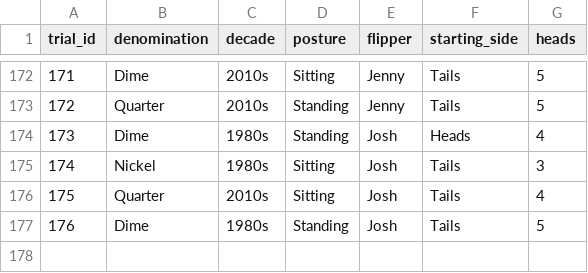
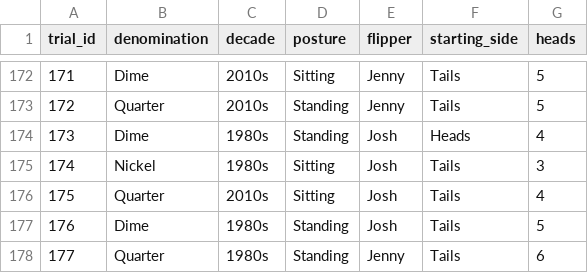
Before and after one commit to jlee2843/830-coin-fairness, a CSV file: data/coin_experiment_data.csv, drawn as a sheet; only a part is shown, gaps mark what is left out; the diff names each change by its address in the sheet, - before the commit and + after, or states it on an @@ line.

Commit message:
Update coin data 2026-07-13T18:28:11

```diff
--- a/data/coin_experiment_data.csv
+++ b/data/coin_experiment_data.csv
+row 178: 177 | Quarter | 1980s | Standing | Jenny | Tails | 6
```
